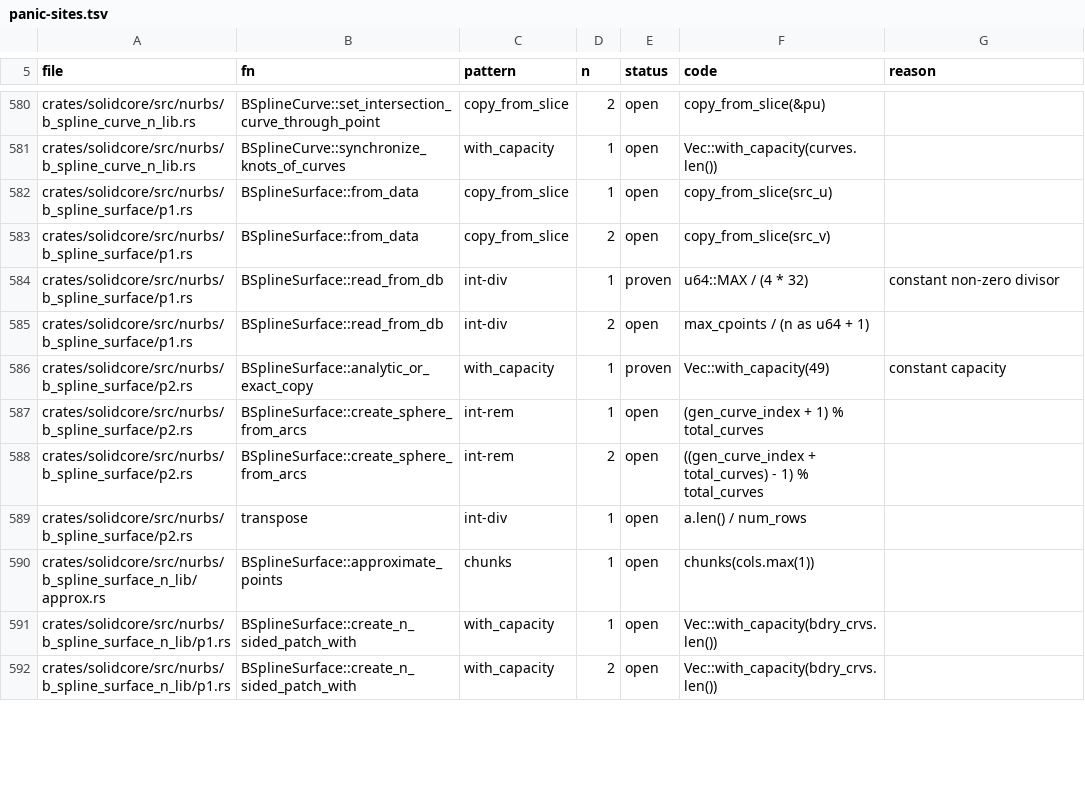
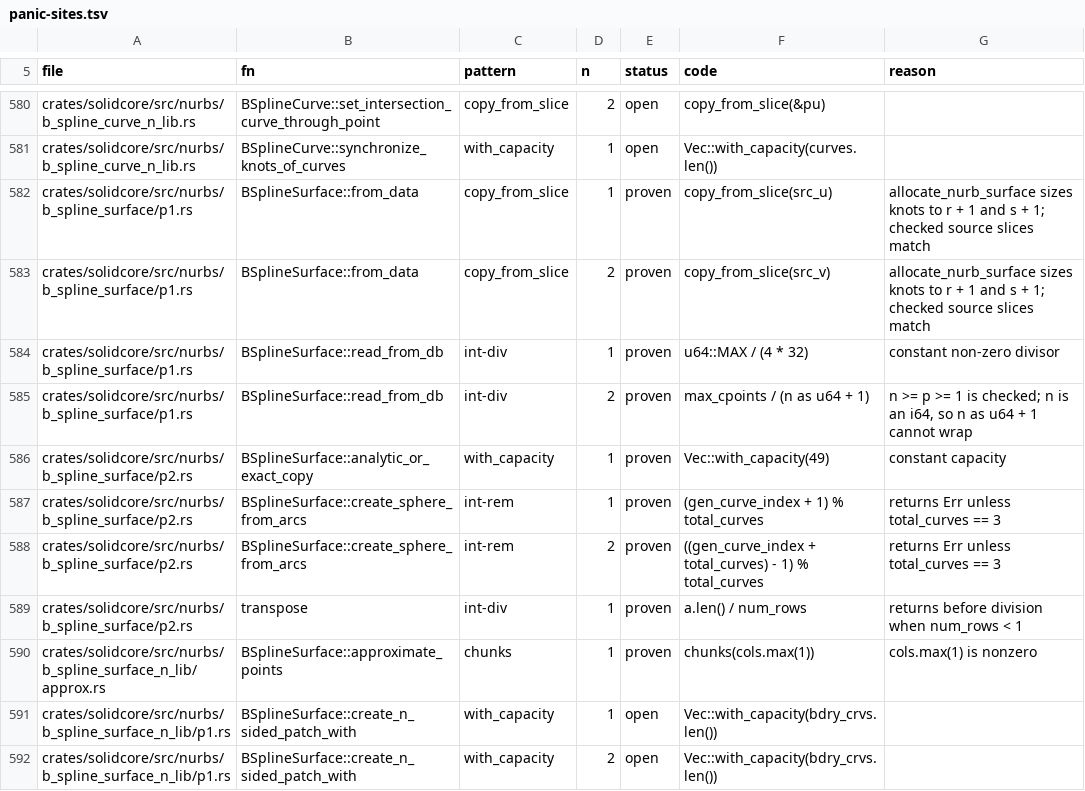
Before and after one commit to tangency-labs/solidcore, a TSV file: plan/panic-sites.tsv, drawn as a sheet; only a part is shown, gaps mark what is left out; the diff covers the shown part only.

```diff
--- a/plan/panic-sites.tsv
+++ b/plan/panic-sites.tsv
@@ -581,11 +581,11 @@ crates/solidcore/src/nurbs/b_spline_curve_n_lib.rs	BSplineCurve::set_intersectio
 crates/solidcore/src/nurbs/b_spline_curve_n_lib.rs	BSplineCurve::synchronize_knots_of_curves	with_capacity	1	open	Vec::with_capacity(curves.len())	
-crates/solidcore/src/nurbs/b_spline_surface/p1.rs	BSplineSurface::from_data	copy_from_slice	1	open	copy_from_slice(src_u)	
-crates/solidcore/src/nurbs/b_spline_surface/p1.rs	BSplineSurface::from_data	copy_from_slice	2	open	copy_from_slice(src_v)	
+crates/solidcore/src/nurbs/b_spline_surface/p1.rs	BSplineSurface::from_data	copy_from_slice	1	proven	copy_from_slice(src_u)	allocate_nurb_surface sizes knots to r + 1 and s + 1; checked source slices match
+crates/solidcore/src/nurbs/b_spline_surface/p1.rs	BSplineSurface::from_data	copy_from_slice	2	proven	copy_from_slice(src_v)	allocate_nurb_surface sizes knots to r + 1 and s + 1; checked source slices match
 crates/solidcore/src/nurbs/b_spline_surface/p1.rs	BSplineSurface::read_from_db	int-div	1	proven	u64::MAX / (4 * 32)	constant non-zero divisor
-crates/solidcore/src/nurbs/b_spline_surface/p1.rs	BSplineSurface::read_from_db	int-div	2	open	max_cpoints / (n as u64 + 1)	
+crates/solidcore/src/nurbs/b_spline_surface/p1.rs	BSplineSurface::read_from_db	int-div	2	proven	max_cpoints / (n as u64 + 1)	n >= p >= 1 is checked; n is an i64, so n as u64 + 1 cannot wrap
 crates/solidcore/src/nurbs/b_spline_surface/p2.rs	BSplineSurface::analytic_or_exact_copy	with_capacity	1	proven	Vec::with_capacity(49)	constant capacity
-crates/solidcore/src/nurbs/b_spline_surface/p2.rs	BSplineSurface::create_sphere_from_arcs	int-rem	1	open	(gen_curve_index + 1) % total_curves	
-crates/solidcore/src/nurbs/b_spline_surface/p2.rs	BSplineSurface::create_sphere_from_arcs	int-rem	2	open	((gen_curve_index + total_curves) - 1) % total_curves	
-crates/solidcore/src/nurbs/b_spline_surface/p2.rs	transpose	int-div	1	open	a.len() / num_rows	
-crates/solidcore/src/nurbs/b_spline_surface_n_lib/approx.rs	BSplineSurface::approximate_points	chunks	1	open	chunks(cols.max(1))	
+crates/solidcore/src/nurbs/b_spline_surface/p2.rs	BSplineSurface::create_sphere_from_arcs	int-rem	1	proven	(gen_curve_index + 1) % total_curves	returns Err unless total_curves == 3
+crates/solidcore/src/nurbs/b_spline_surface/p2.rs	BSplineSurface::create_sphere_from_arcs	int-rem	2	proven	((gen_curve_index + total_curves) - 1) % total_curves	returns Err unless total_curves == 3
+crates/solidcore/src/nurbs/b_spline_surface/p2.rs	transpose	int-div	1	proven	a.len() / num_rows	returns before division when num_rows < 1
+crates/solidcore/src/nurbs/b_spline_surface_n_lib/approx.rs	BSplineSurface::approximate_points	chunks	1	proven	chunks(cols.max(1))	cols.max(1) is nonzero
 crates/solidcore/src/nurbs/b_spline_surface_n_lib/p1.rs	BSplineSurface::create_n_sided_patch_with	with_capacity	1	open	Vec::with_capacity(bdry_crvs.len())	
```
Also changed, not shown: 82 edited cells elsewhere in this file.
